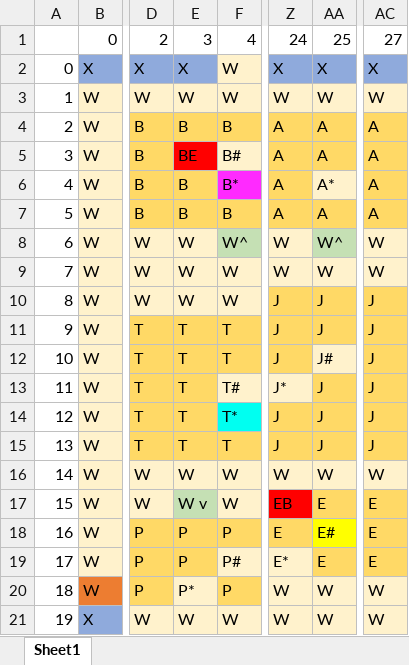
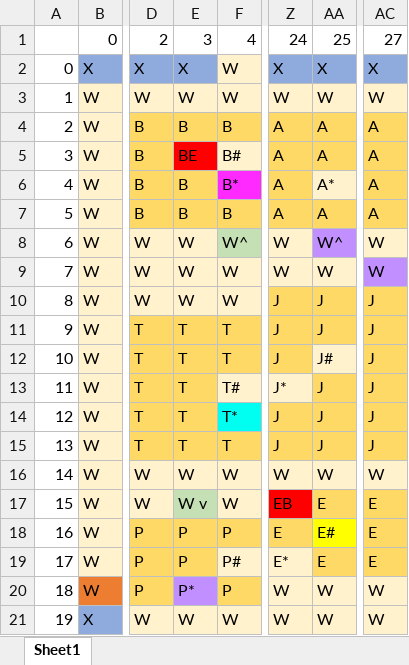
Before and after one commit to rara8122/ClueGame, an Excel workbook: data/ClueLayout.xlsx, sheet Sheet1, drawn as a sheet; only a part is shown, gaps mark what is left out; values as stored, in another font and other column widths than the file's, no borders; the diff names each change by its address in the sheet, - before the commit and + after, or states it on an @@ line.

```diff
--- a/data/ClueLayout.xlsx (sheet Sheet1)
+++ b/data/ClueLayout.xlsx (sheet Sheet1)
-AA8 fill: #C5E0B4
+AA8 fill: #C18FFF
-AC9 fill: #FFF2CC
+AC9 fill: #C18FFF
-E20 fill: #FFF2CC
+E20 fill: #C18FFF
```
Also changed, not shown: 1 other file.
